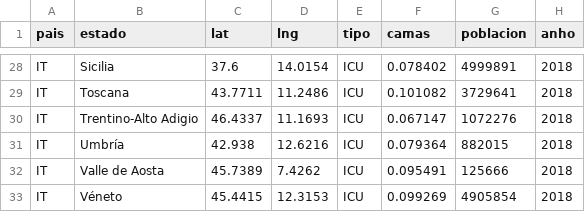
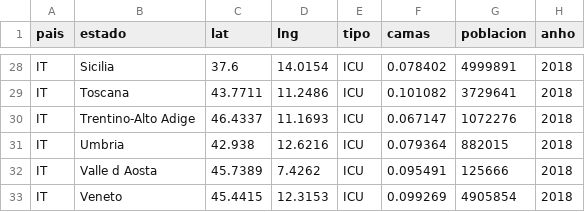
Before and after one commit to PabVillar/databases_project, a CSV file: Camas_por_estado.csv, drawn as a sheet; only a part is shown, gaps mark what is left out; the diff covers the shown part only.

Commit message:
Update Camas_por_estado.csv

```diff
--- a/Camas_por_estado.csv
+++ b/Camas_por_estado.csv
@@ -29,5 +29,5 @@ IT,Sicilia,37.6,14.0154,ICU,0.078402,4999891,2018
 IT,Toscana,43.7711,11.2486,ICU,0.101082,3729641,2018
-IT,Trentino-Alto Adigio,46.4337,11.1693,ICU,0.067147,1072276,2018
-IT,Umbría,42.938,12.6216,ICU,0.079364,882015,2018
-IT,Valle de Aosta,45.7389,7.4262,ICU,0.095491,125666,2018
-IT,Véneto,45.4415,12.3153,ICU,0.099269,4905854,2018
+IT,Trentino-Alto Adige,46.4337,11.1693,ICU,0.067147,1072276,2018
+IT,Umbria,42.938,12.6216,ICU,0.079364,882015,2018
+IT,Valle d Aosta,45.7389,7.4262,ICU,0.095491,125666,2018
+IT,Veneto,45.4415,12.3153,ICU,0.099269,4905854,2018
```
Also changed, not shown: 20 edited cells elsewhere in this file.
